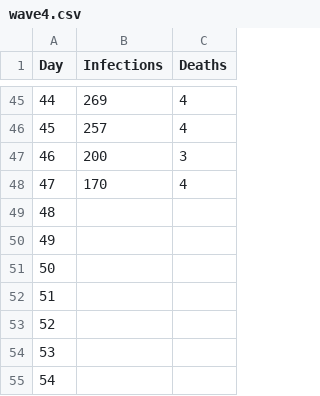
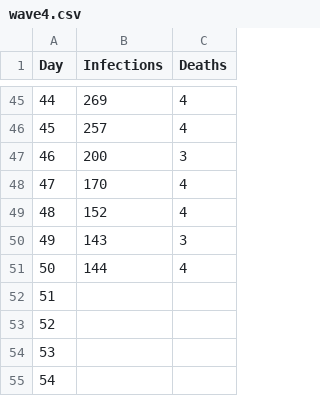
Before and after one commit to mathangwane/CovidWavesEswatini, a CSV file: data/wave4.csv, drawn as a sheet; only a part is shown, gaps mark what is left out; the shorter side is filled out with more unchanged rows; addresses are those after the commit; the diff covers the shown part only; the diff names each change by its address in the sheet, - before the commit and + after, or states it on an @@ line.

```diff
--- a/data/wave4.csv
+++ b/data/wave4.csv
+row 49: 48 | 152 | 4
+row 50: 49 | 143 | 3
+row 51: 50 | 144 | 4
@@ column A (Day) renumbered between rows 52 and 71 @@
```
Also changed, not shown: 63 removed rows elsewhere in this file.
